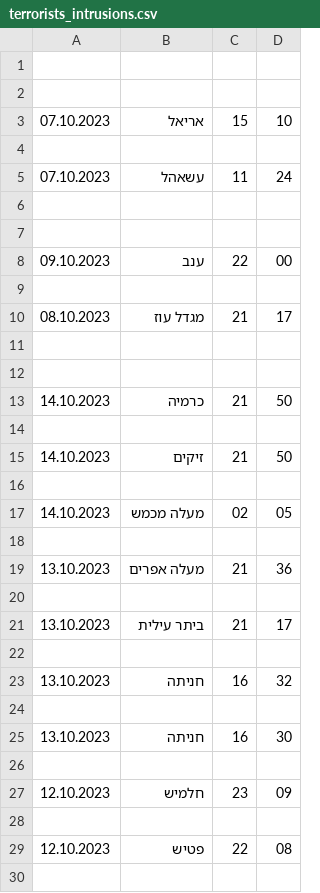
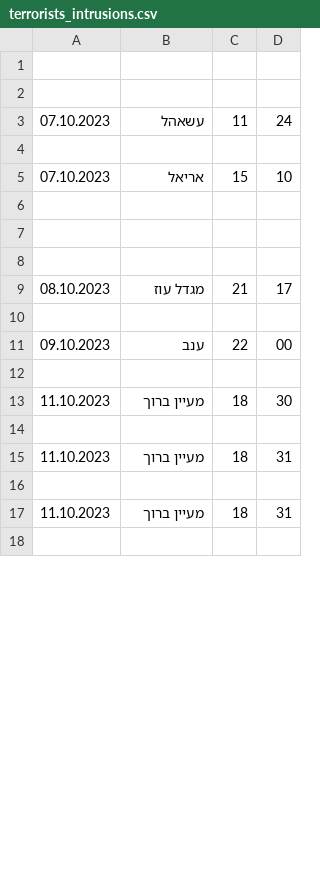
Before and after one commit to yonatandiga12/RedAlertGraphs, a CSV file: csv/newData/terrorists_intrusions.csv, drawn as a sheet; only a part is shown; the shorter side is filled out with more unchanged rows; the diff covers the shown part only.

Commit message:
data updated until 31.8.24

```diff
--- a/csv/newData/terrorists_intrusions.csv
+++ b/csv/newData/terrorists_intrusions.csv
@@ -2,6 +2,9 @@
 
+07.10.2023,עשאהל,11,24
+
 07.10.2023,אריאל,15,10
 
-07.10.2023,עשאהל,11,24
 
+
+08.10.2023,מגדל עוז,21,17
 
@@ -9,22 +12,2 @@
 
-08.10.2023,מגדל עוז,21,17
-
-
-14.10.2023,כרמיה,21,50
-
-14.10.2023,זיקים,21,50
-
-14.10.2023,מעלה מכמש,02,05
-
-13.10.2023,מעלה אפרים,21,36
-
-13.10.2023,ביתר עילית,21,17
-
-13.10.2023,חניתה,16,32
-
-13.10.2023,חניתה,16,30
-
-12.10.2023,חלמיש,23,09
-
-12.10.2023,פטיש,22,08
-
+11.10.2023,מעיין ברוך,18,30
```
Also changed, not shown: 78 added rows, 2 removed rows, 3 moved rows and 4 edited cells elsewhere in this file, 4 other files.
